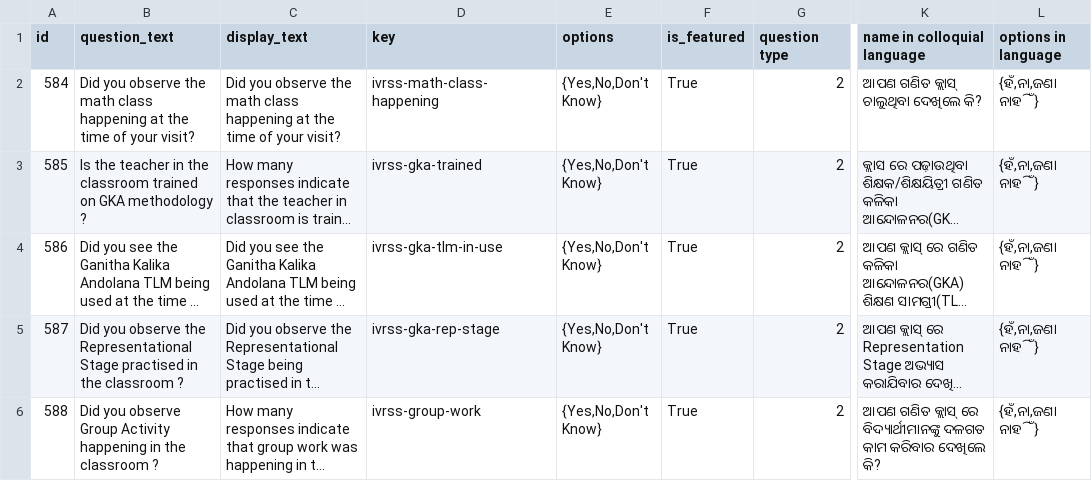
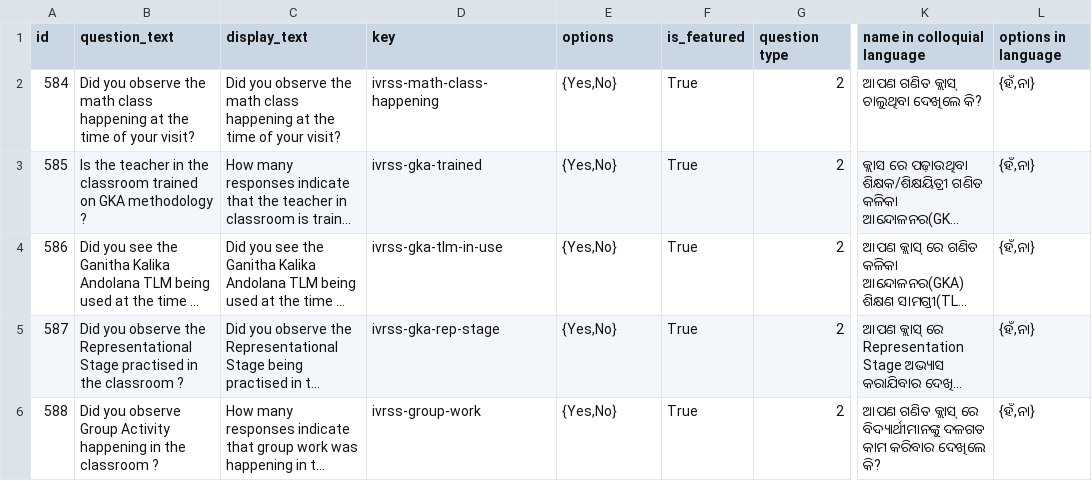
Before and after one commit to klpdotorg/ilp, a CSV file: apps/assessments/management/commands/csv/gkamonitoring_od/GKA_monitoring_questions_OD.csv, drawn as a sheet; only a part is shown, gaps mark what is left out; long unchanged cells end in …; the diff names each change by its address in the sheet, - before the commit and + after, or states it on an @@ line.

Commit message:
Removed 'Don't Know' option

```diff
--- a/apps/assessments/management/commands/csv/gkamonitoring_od/GKA_monitoring_questions_OD.csv
+++ b/apps/assessments/management/commands/csv/gkamonitoring_od/GKA_monitoring_questions_OD.csv
-E2:E6 (options): {Yes,No,Don't Know}
+E2:E6 (options): {Yes,No}
-L2:L6 (options in language): {ହଁ,ନା,ଜଣା ନାହିଁ}
+L2:L6 (options in language): {ହଁ,ନା}
```
